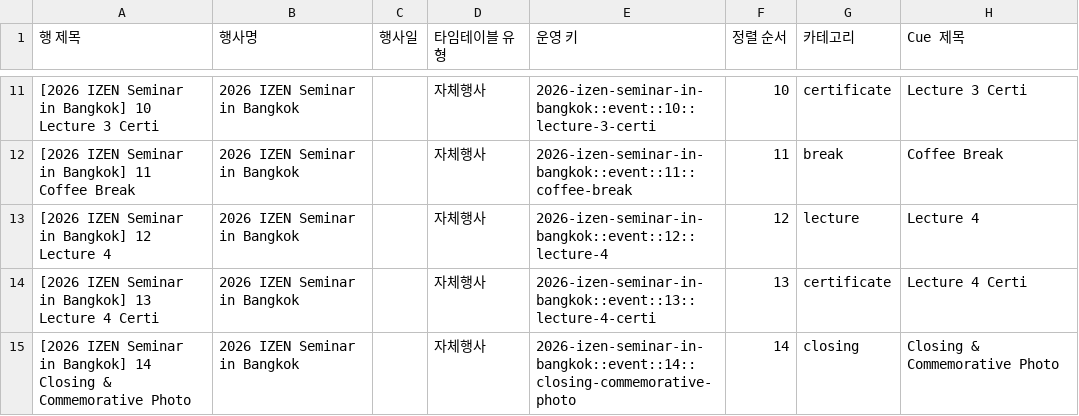
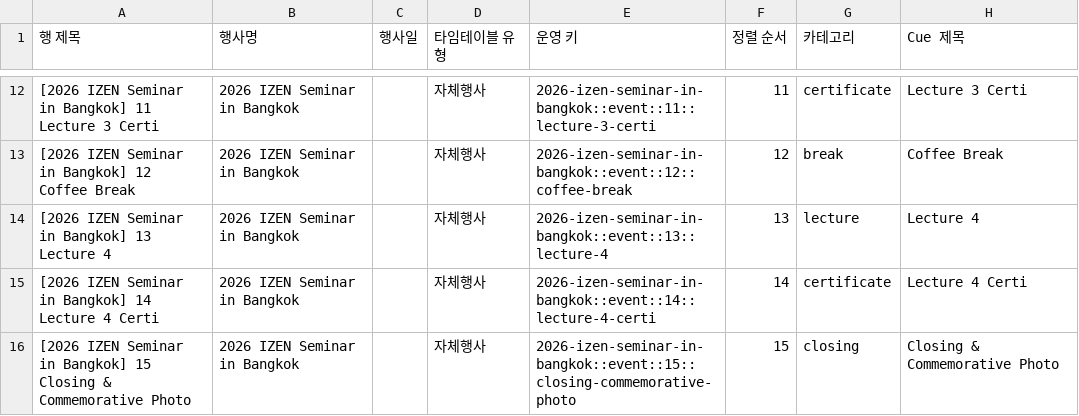
Before and after one commit to Yurang2/IZEN-design-team, a CSV file: ops/generated/bangkok-event-graphics-timetable.csv, drawn as a sheet; only a part is shown, gaps mark what is left out; addresses are those after the commit; the diff covers the shown part only; the diff names each change by its address in the sheet, - before the commit and + after, or states it on an @@ line.

```diff
--- a/ops/generated/bangkok-event-graphics-timetable.csv
+++ b/ops/generated/bangkok-event-graphics-timetable.csv
-A12 (행 제목): …in Bangkok] 10 Lecture 3…
+A12 (행 제목): …in Bangkok] 11 Lecture 3…
-E12 (운영 키): 2026-izen-seminar-in-bangkok::event::10::lecture-3-certi
+E12 (운영 키): 2026-izen-seminar-in-bangkok::event::11::lecture-3-certi
-F12 (정렬 순서): 10
+F12 (정렬 순서): 11
-A13 (행 제목): …in Bangkok] 11 Coffee Break
+A13 (행 제목): …in Bangkok] 12 Coffee Break
-E13 (운영 키): 2026-izen-seminar-in-bangkok::event::11::coffee-break
+E13 (운영 키): 2026-izen-seminar-in-bangkok::event::12::coffee-break
-F13 (정렬 순서): 11
+F13 (정렬 순서): 12
-A14 (행 제목): [2026 IZEN Seminar in Bangkok] 12 Lecture 4
+A14 (행 제목): [2026 IZEN Seminar in Bangkok] 13 Lecture 4
-E14 (운영 키): 2026-izen-seminar-in-bangkok::event::12::lecture-4
+E14 (운영 키): 2026-izen-seminar-in-bangkok::event::13::lecture-4
-F14 (정렬 순서): 12
+F14 (정렬 순서): 13
-A15 (행 제목): …in Bangkok] 13 Lecture 4…
+A15 (행 제목): …in Bangkok] 14 Lecture 4…
-E15 (운영 키): 2026-izen-seminar-in-bangkok::event::13::lecture-4-certi
+E15 (운영 키): 2026-izen-seminar-in-bangkok::event::14::lecture-4-certi
-F15 (정렬 순서): 13
+F15 (정렬 순서): 14
-A16 (행 제목): …in Bangkok] 14 Closing &…
+A16 (행 제목): …in Bangkok] 15 Closing &…
-E16 (운영 키): 2026-izen-seminar-in-bangkok::event::14::closing-commemorative-photo
+E16 (운영 키): 2026-izen-seminar-in-bangkok::event::15::closing-commemorative-photo
-F16 (정렬 순서): 14
+F16 (정렬 순서): 15
```
Also changed, not shown: 1 added row and 29 edited cells elsewhere in this file, 44 other files.
